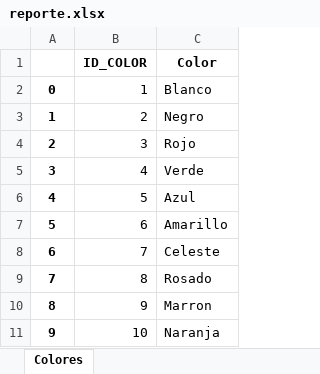
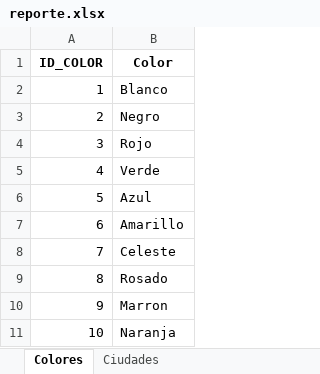
Before and after one commit to lufegue/leecsvconpython, an Excel workbook: pandas/output/reporte.xlsx, sheet Colores, drawn as a sheet; values as stored, in another font and other column widths than the file's, no borders; the diff names each change by its address in the sheet, - before the commit and + after, or states it on an @@ line.

```diff
--- a/pandas/output/reporte.xlsx (sheet Colores)
+++ b/pandas/output/reporte.xlsx (sheet Colores)
+sheet tab: Ciudades
-column A, rows 2-11: 0 | 1 | 2 | 3 | 4 | 5 | 6 | 7 | 8 | 9
```
Also changed, not shown: 1 other file.
